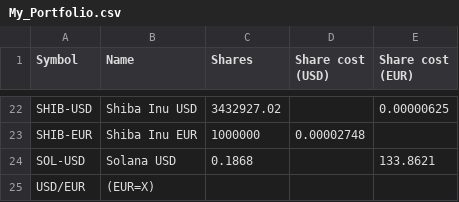
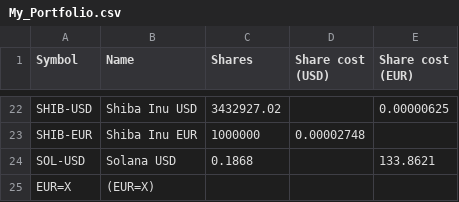
Before and after one commit to giuseppedavidde/Data_for_Analysis, a CSV file: My_Portfolio.csv, drawn as a sheet; only a part is shown, gaps mark what is left out.

Commit message:
updated name

```diff
--- a/My_Portfolio.csv
+++ b/My_Portfolio.csv
@@ -24,2 +24,2 @@ SHIB-EUR;Shiba Inu EUR;1000000;0.00002748;
 SOL-USD;Solana USD;0.1868;;133.8621
-USD/EUR;(EUR=X);;;
+EUR=X;(EUR=X);;;
```
